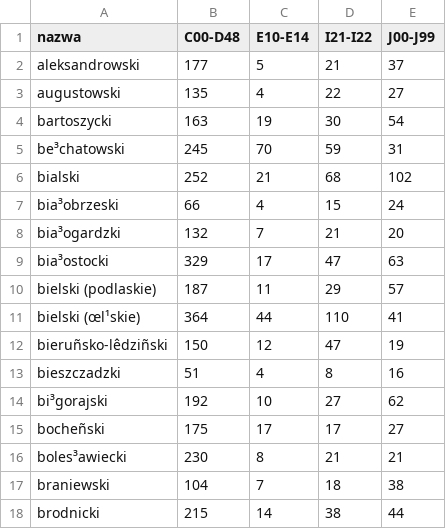
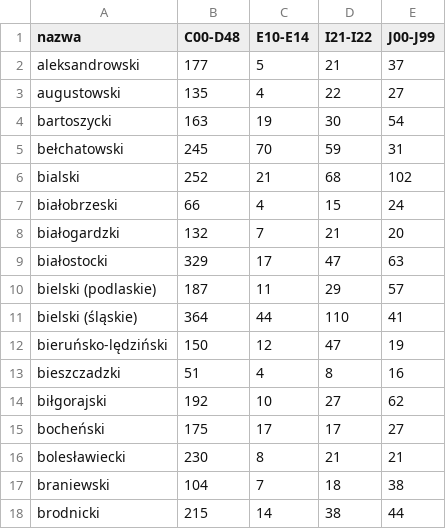
Before and after one commit to macieksk/hackyeah2018, a CSV file: bdl_data/zgony.csv, drawn as a sheet; only a part is shown; the diff covers the shown part only; the diff names each change by its address in the sheet, - before the commit and + after, or states it on an @@ line.

```diff
--- a/bdl_data/zgony.csv
+++ b/bdl_data/zgony.csv
-A5 (nazwa): be³chatowski
+A5 (nazwa): bełchatowski
-A7 (nazwa): bia³obrzeski
+A7 (nazwa): białobrzeski
-A8 (nazwa): bia³ogardzki
+A8 (nazwa): białogardzki
-A9 (nazwa): bia³ostocki
+A9 (nazwa): białostocki
-A11 (nazwa): bielski (œl¹skie)
+A11 (nazwa): bielski (śląskie)
-A12 (nazwa): bieruñsko-lêdziñski
+A12 (nazwa): bieruńsko-lędziński
-A14 (nazwa): bi³gorajski
+A14 (nazwa): biłgorajski
-A15 (nazwa): bocheñski
+A15 (nazwa): bocheński
-A16 (nazwa): boles³awiecki
+A16 (nazwa): bolesławiecki
```
Also changed, not shown: 178 edited cells elsewhere in this file.
